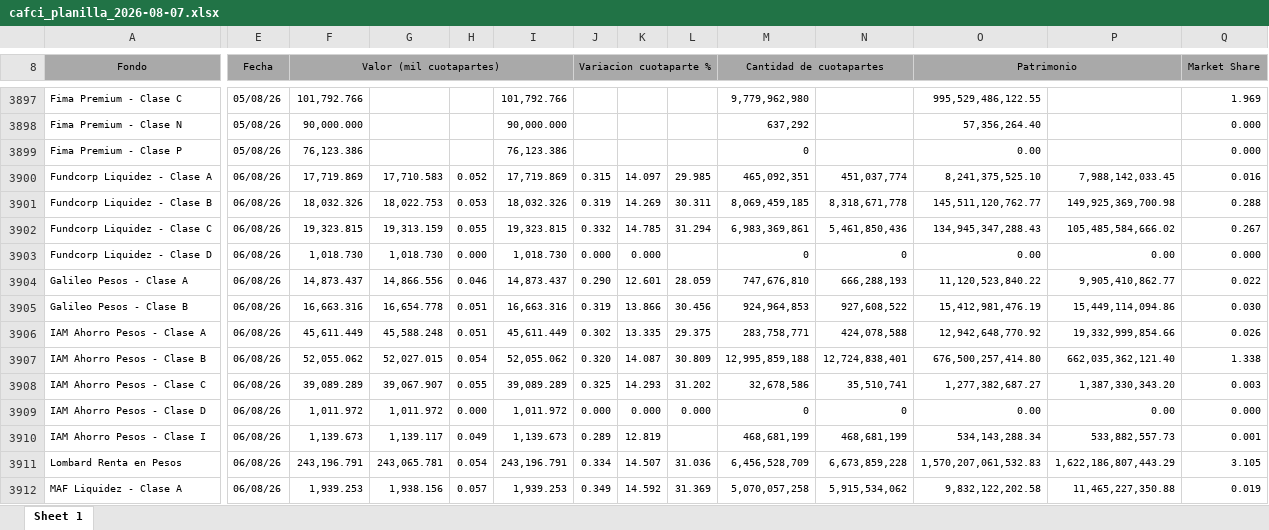
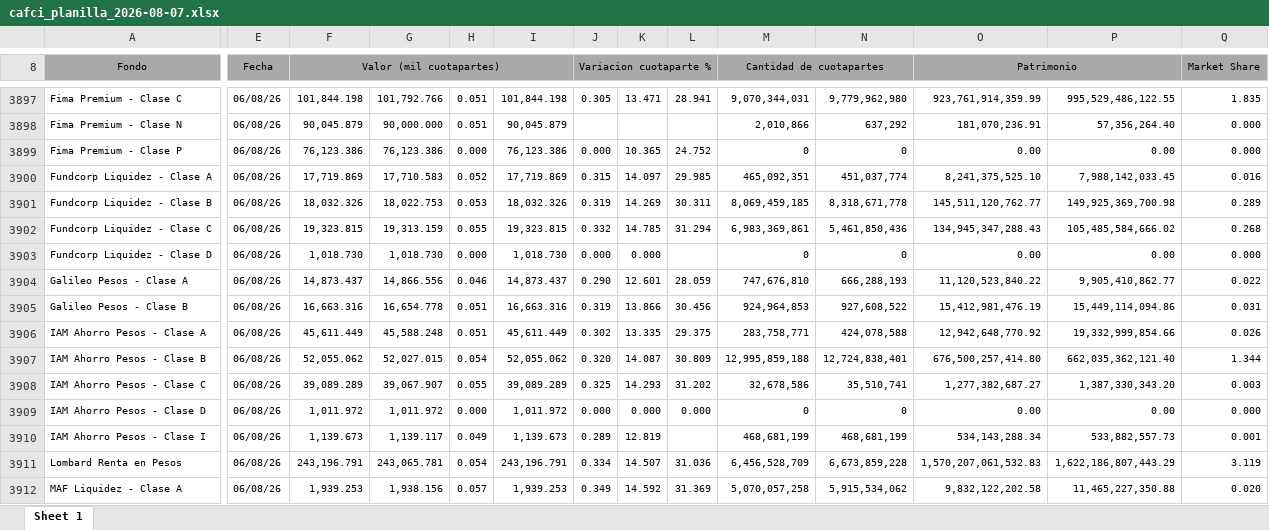
Before and after one commit to tomaspereirac/cafci-daily-download, an Excel workbook: data/cafci_planilla_2026-08-07.xlsx, sheet Sheet 1, drawn as a sheet; only a part is shown, gaps mark what is left out; values as stored, in another font and other column widths than the file's, no borders; the diff covers the shown part only; the diff names each change by its address in the sheet, - before the commit and + after, or states it on an @@ line.

```diff
--- a/data/cafci_planilla_2026-08-07.xlsx (sheet Sheet 1)
+++ b/data/cafci_planilla_2026-08-07.xlsx (sheet Sheet 1)
-E3897:E3899 (Fecha): 05/08/26
+E3897:E3899 (Fecha): 06/08/26
-F3897 (Valor (mil cuotapartes)): 101,792.766
+F3897 (Valor (mil cuotapartes)): 101,844.198
-G3897: (empty)
+G3897: 101,792.766
-H3897:H3898: (empty)
+H3897:H3898: 0.051
-I3897: 101,792.766
+I3897: 101,844.198
-J3897 (Variacion cuotaparte %): (empty)
+J3897 (Variacion cuotaparte %): 0.305
-K3897: (empty)
+K3897: 13.471
-L3897: (empty)
+L3897: 28.941
-M3897 (Cantidad de cuotapartes): 9,779,962,980
+M3897 (Cantidad de cuotapartes): 9,070,344,031
-N3897: (empty)
+N3897: 9,779,962,980
-O3897 (Patrimonio): 995,529,486,122.55
+O3897 (Patrimonio): 923,761,914,359.99
-P3897: (empty)
+P3897: 995,529,486,122.55
-Q3897 (Market Share): 1.969
+Q3897 (Market Share): 1.835
-F3898 (Valor (mil cuotapartes)): 90,000.000
+F3898 (Valor (mil cuotapartes)): 90,045.879
-G3898: (empty)
+G3898: 90,000.000
-I3898: 90,000.000
+I3898: 90,045.879
-M3898 (Cantidad de cuotapartes): 637,292
+M3898 (Cantidad de cuotapartes): 2,010,866
-N3898: (empty)
+N3898: 637,292
-O3898 (Patrimonio): 57,356,264.40
+O3898 (Patrimonio): 181,070,236.91
-P3898: (empty)
+P3898: 57,356,264.40
-G3899: (empty)
+G3899: 76,123.386
-H3899: (empty)
+H3899: 0.000
-J3899 (Variacion cuotaparte %): (empty)
+J3899 (Variacion cuotaparte %): 0.000
-K3899: (empty)
+K3899: 10.365
-L3899: (empty)
+L3899: 24.752
-N3899: (empty)
+N3899: 0
-P3899: (empty)
+P3899: 0.00
-Q3901 (Market Share): 0.288
+Q3901 (Market Share): 0.289
-Q3902 (Market Share): 0.267
+Q3902 (Market Share): 0.268
-Q3905 (Market Share): 0.030
+Q3905 (Market Share): 0.031
-Q3907 (Market Share): 1.338
+Q3907 (Market Share): 1.344
-Q3911 (Market Share): 3.105
+Q3911 (Market Share): 3.119
-Q3912 (Market Share): 0.019
+Q3912 (Market Share): 0.020
```
Also changed, not shown: 323 edited cells elsewhere in this sheet, 1 other file.
